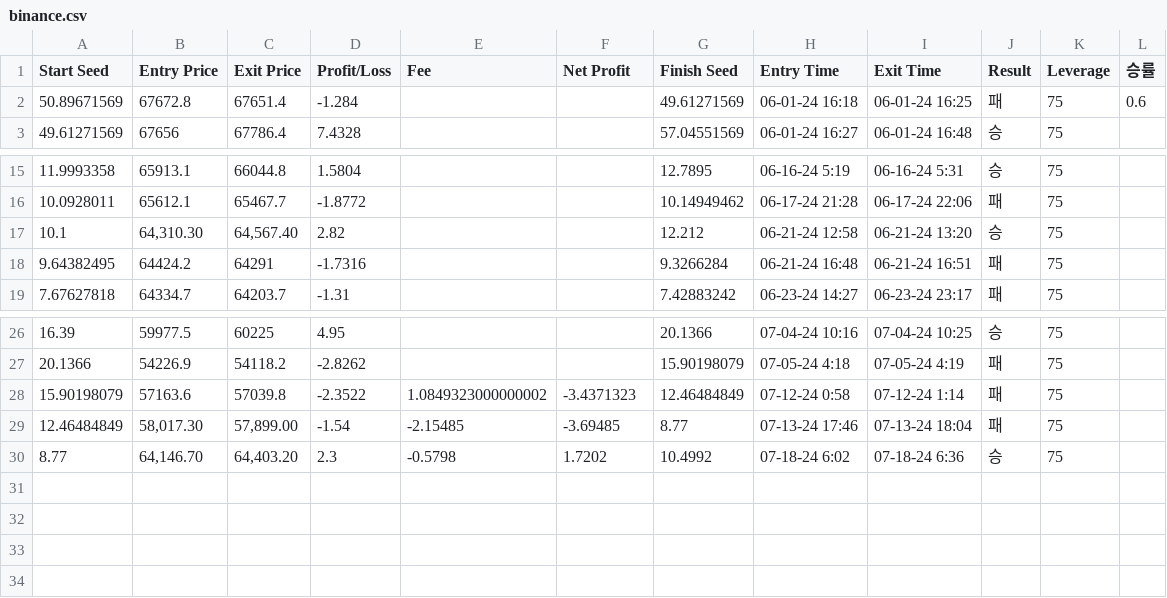
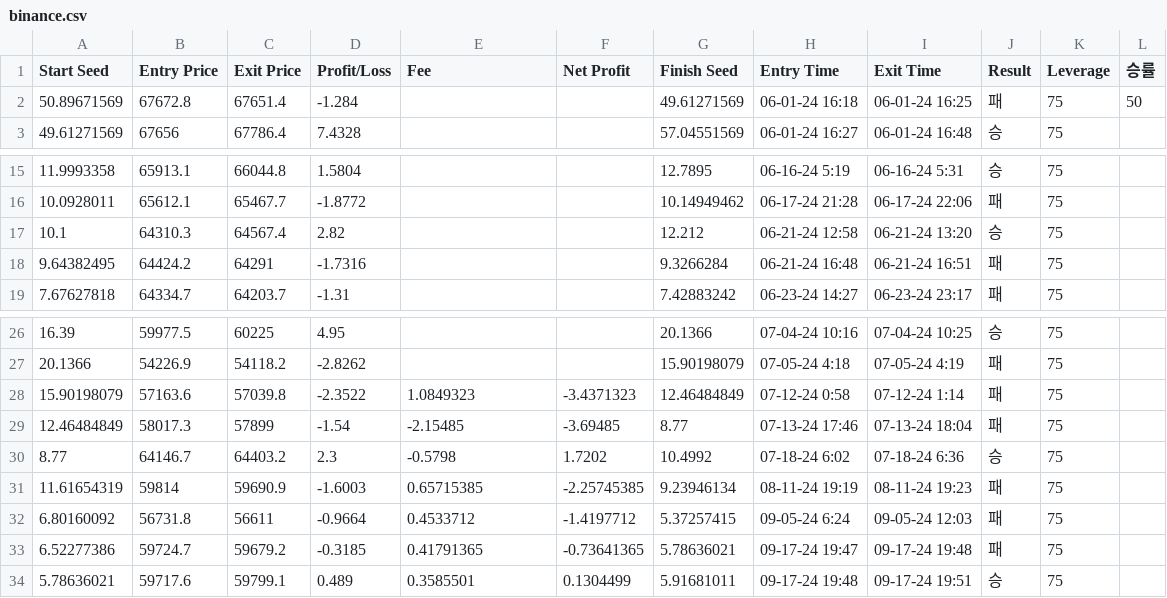
Before and after one commit to smartbh/Binance-Auto-Algorithm, a CSV file: binance.csv, drawn as a sheet; only a part is shown, gaps mark what is left out.

Commit message:
fix data, csv function

```diff
--- a/binance.csv
+++ b/binance.csv
@@ -1,3 +1,3 @@
 Start Seed,Entry Price,Exit Price,Profit/Loss,Fee,Net Profit,Finish Seed,Entry Time,Exit Time,Result,Leverage,승률
-50.89671569,67672.8,67651.4,-1.284,,,49.61271569,06-01-24 16:18,06-01-24 16:25,패,75,0.6
+50.89671569,67672.8,67651.4,-1.284,,,49.61271569,06-01-24 16:18,06-01-24 16:25,패,75,50
 49.61271569,67656,67786.4,7.4328,,,57.04551569,06-01-24 16:27,06-01-24 16:48,승,75,
@@ -16,3 +16,3 @@
 10.0928011,65612.1,65467.7,-1.8772,,,10.14949462,06-17-24 21:28,06-17-24 22:06,패,75,
-10.1,"64,310.30","64,567.40",2.82,,,12.212,06-21-24 12:58,06-21-24 13:20,승,75,
+10.1,64310.3,64567.4,2.82,,,12.212,06-21-24 12:58,06-21-24 13:20,승,75,
 9.64382495,64424.2,64291,-1.7316,,,9.3266284,06-21-24 16:48,06-21-24 16:51,패,75,
@@ -27,4 +27,8 @@
 20.1366,54226.9,54118.2,-2.8262,,,15.90198079,07-05-24 4:18,07-05-24 4:19,패,75,
-15.90198079,57163.6,57039.8,-2.3522,1.0849323000000002,-3.4371323,12.46484849,07-12-24 0:58,07-12-24 1:14,패,75,
-12.46484849,"58,017.30","57,899.00",-1.54,-2.15485,-3.69485,8.77,07-13-24 17:46,07-13-24 18:04,패,75,
-8.77,"64,146.70","64,403.20",2.3,-0.5798,1.7202,10.4992,07-18-24 6:02,07-18-24 6:36,승,75,
+15.90198079,57163.6,57039.8,-2.3522,1.0849323,-3.4371323,12.46484849,07-12-24 0:58,07-12-24 1:14,패,75,
+12.46484849,58017.3,57899,-1.54,-2.15485,-3.69485,8.77,07-13-24 17:46,07-13-24 18:04,패,75,
+8.77,64146.7,64403.2,2.3,-0.5798,1.7202,10.4992,07-18-24 6:02,07-18-24 6:36,승,75,
+11.61654319,59814,59690.9,-1.6003,0.65715385,-2.25745385,9.23946134,08-11-24 19:19,08-11-24 19:23,패,75,
+6.80160092,56731.8,56611,-0.9664,0.4533712,-1.4197712,5.37257415,09-05-24 6:24,09-05-24 12:03,패,75,
+6.52277386,59724.7,59679.2,-0.3185,0.41791365,-0.73641365,5.78636021,09-17-24 19:47,09-17-24 19:48,패,75,
+5.78636021,59717.6,59799.1,0.489,0.3585501,0.1304499,5.91681011,09-17-24 19:48,09-17-24 19:51,승,75,
```
Also changed, not shown: 2 other files.
